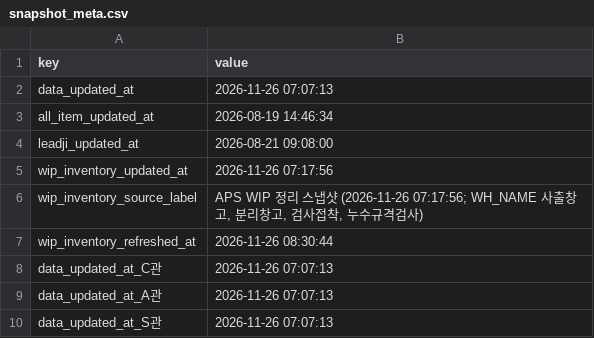
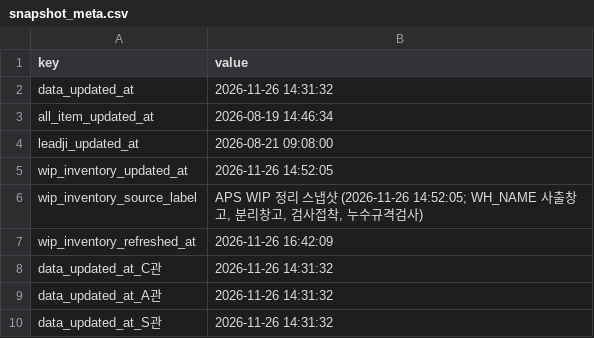
Before and after one commit to 113090ab-creator/INTEROJO, a CSV file: cloud_snapshots/snapshot_meta.csv, drawn as a sheet.

```diff
--- a/cloud_snapshots/snapshot_meta.csv
+++ b/cloud_snapshots/snapshot_meta.csv
@@ -1,10 +1,10 @@
 key,value
-data_updated_at,2026-11-26 07:07:13
+data_updated_at,2026-11-26 14:31:32
 all_item_updated_at,2026-08-19 14:46:34
 leadji_updated_at,2026-08-21 09:08:00
-wip_inventory_updated_at,2026-11-26 07:17:56
-wip_inventory_source_label,"APS WIP 정리 스냅샷 (2026-11-26 07:17:56; WH_NAME 사출창고, 분리창고, 검사접착, 누수규격검사)"
-wip_inventory_refreshed_at,2026-11-26 08:30:44
-data_updated_at_C관,2026-11-26 07:07:13
-data_updated_at_A관,2026-11-26 07:07:13
-data_updated_at_S관,2026-11-26 07:07:13
+wip_inventory_updated_at,2026-11-26 14:52:05
+wip_inventory_source_label,"APS WIP 정리 스냅샷 (2026-11-26 14:52:05; WH_NAME 사출창고, 분리창고, 검사접착, 누수규격검사)"
+wip_inventory_refreshed_at,2026-11-26 16:42:09
+data_updated_at_C관,2026-11-26 14:31:32
+data_updated_at_A관,2026-11-26 14:31:32
+data_updated_at_S관,2026-11-26 14:31:32
```
Also changed, not shown: 33 other files.
